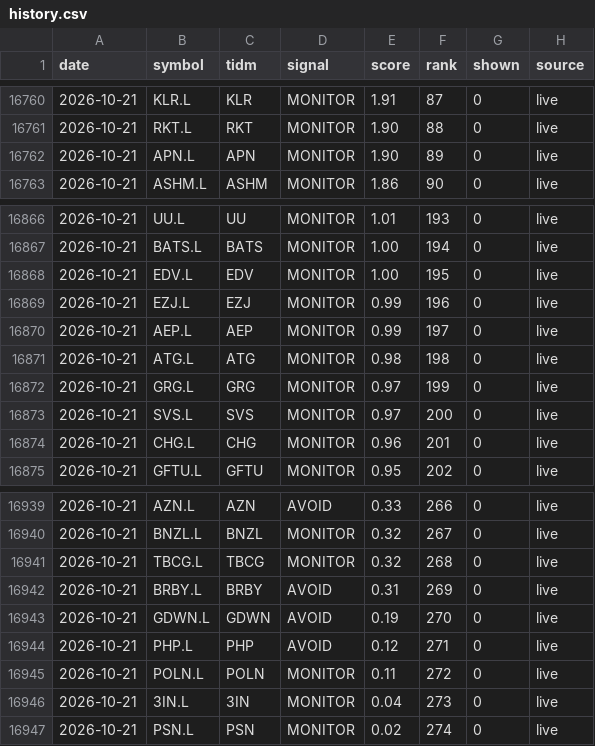
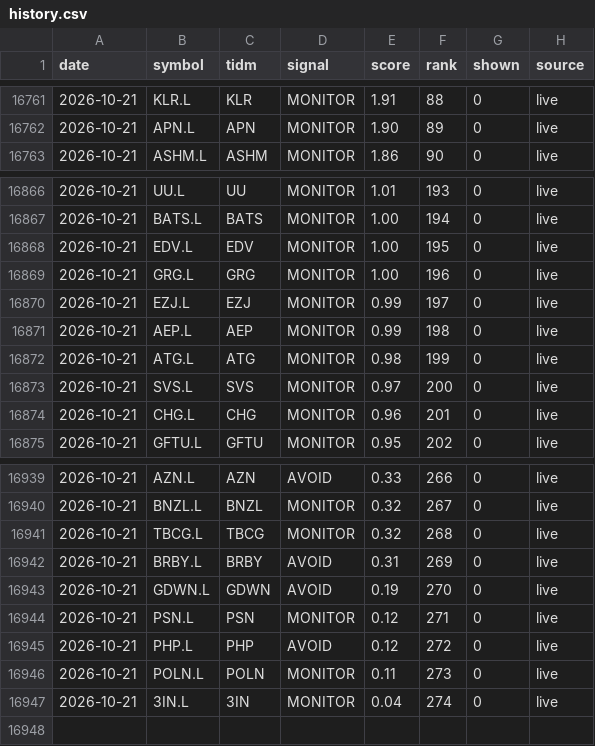
Before and after one commit to peteg391/Uk-scanner, a CSV file: history.csv, drawn as a sheet; only a part is shown, gaps mark what is left out; the diff covers the shown part only.

```diff
--- a/history.csv
+++ b/history.csv
@@ -16760,3 +16761,2 @@ date,symbol,tidm,signal,score,rank,shown,source
-2026-10-21,KLR.L,KLR,MONITOR,1.91,87,0,live
-2026-10-21,RKT.L,RKT,MONITOR,1.90,88,0,live
+2026-10-21,KLR.L,KLR,MONITOR,1.91,88,0,live
 2026-10-21,APN.L,APN,MONITOR,1.90,89,0,live
@@ -16868,6 +16868,6 @@ date,symbol,tidm,signal,score,rank,shown,source
 2026-10-21,EDV.L,EDV,MONITOR,1.00,195,0,live
-2026-10-21,EZJ.L,EZJ,MONITOR,0.99,196,0,live
-2026-10-21,AEP.L,AEP,MONITOR,0.99,197,0,live
-2026-10-21,ATG.L,ATG,MONITOR,0.98,198,0,live
-2026-10-21,GRG.L,GRG,MONITOR,0.97,199,0,live
+2026-10-21,GRG.L,GRG,MONITOR,1.00,196,0,live
+2026-10-21,EZJ.L,EZJ,MONITOR,0.99,197,0,live
+2026-10-21,AEP.L,AEP,MONITOR,0.99,198,0,live
+2026-10-21,ATG.L,ATG,MONITOR,0.98,199,0,live
 2026-10-21,SVS.L,SVS,MONITOR,0.97,200,0,live
@@ -16943,5 +16943,5 @@ date,symbol,tidm,signal,score,rank,shown,source
 2026-10-21,GDWN.L,GDWN,AVOID,0.19,270,0,live
-2026-10-21,PHP.L,PHP,AVOID,0.12,271,0,live
-2026-10-21,POLN.L,POLN,MONITOR,0.11,272,0,live
-2026-10-21,3IN.L,3IN,MONITOR,0.04,273,0,live
-2026-10-21,PSN.L,PSN,MONITOR,0.02,274,0,live
+2026-10-21,PSN.L,PSN,MONITOR,0.12,271,0,live
+2026-10-21,PHP.L,PHP,AVOID,0.12,272,0,live
+2026-10-21,POLN.L,POLN,MONITOR,0.11,273,0,live
+2026-10-21,3IN.L,3IN,MONITOR,0.04,274,0,live
```
Also changed, not shown: 3 added rows, 2 removed rows and 48 edited cells elsewhere in this file.
